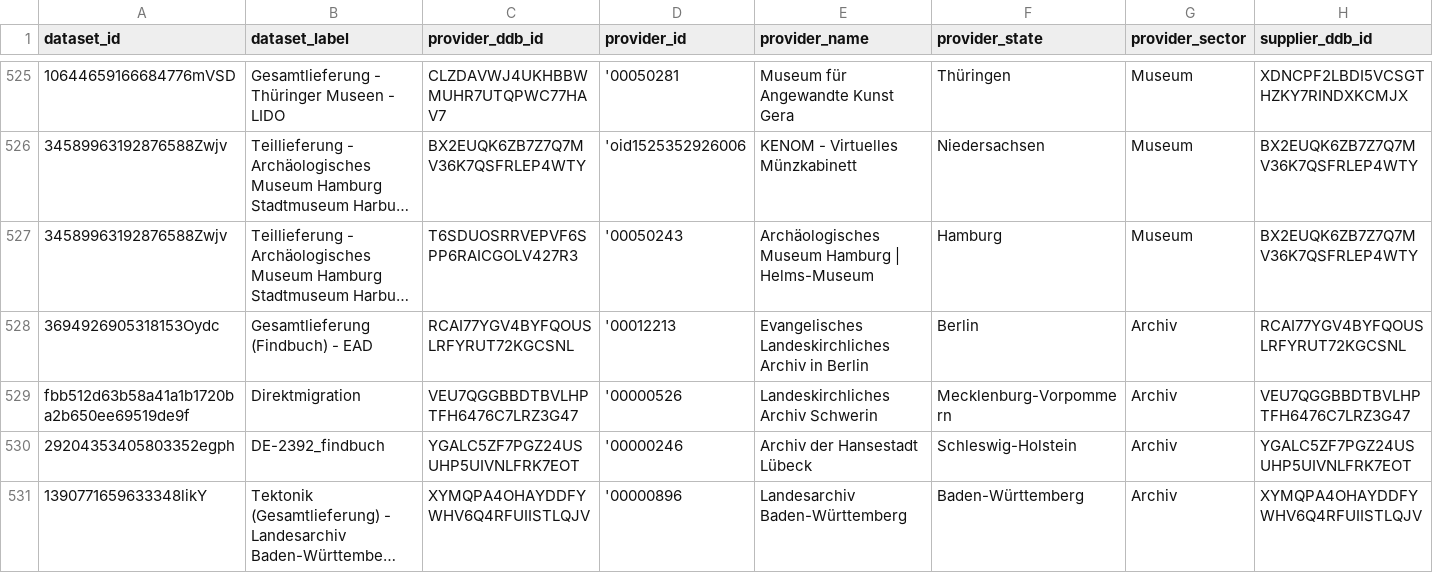
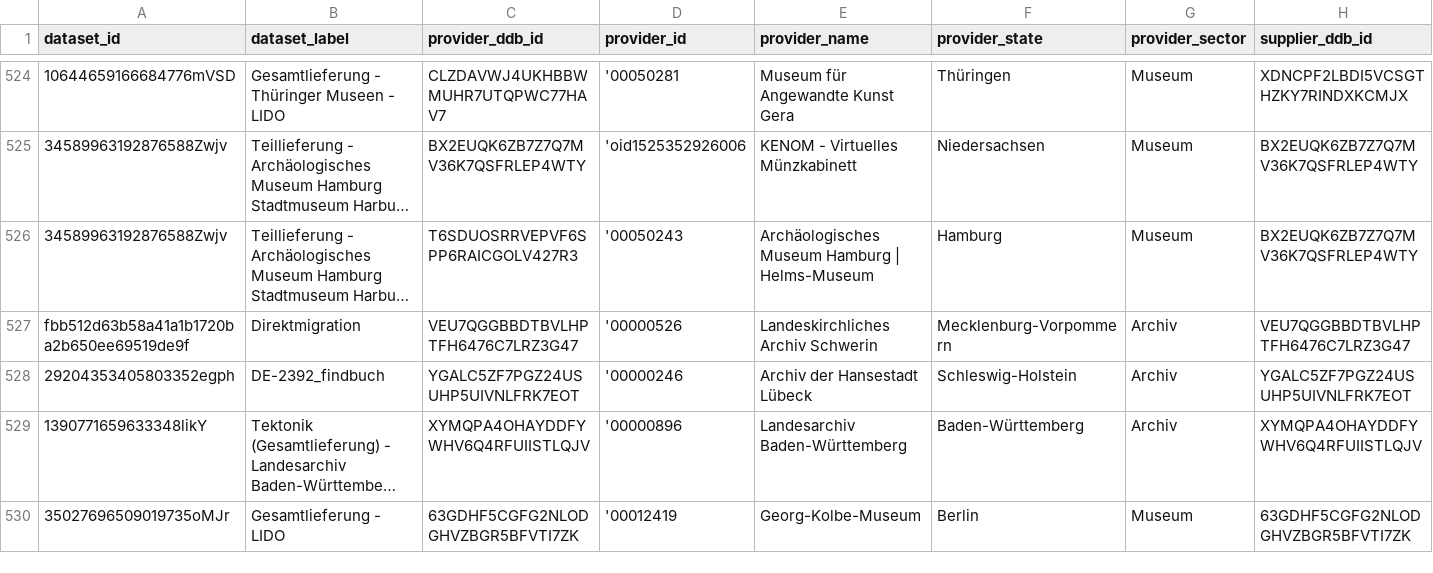
Before and after one commit to Deutsche-Digitale-Bibliothek/ddblabs-ddbtools-statistic, a CSV file: ddb-dataset-provider.csv, drawn as a sheet; only a part is shown, gaps mark what is left out; the shorter side is filled out with more unchanged rows; long unchanged cells end in …; removed rows and columns are numbered as before the commit, all else as after; rows hold the shown columns only; the diff covers the shown part only; the diff names each change by its address in the sheet, - before the commit and + after, or states it on an @@ line.

```diff
--- a/ddb-dataset-provider.csv
+++ b/ddb-dataset-provider.csv
-row 528: 3694926905318153Oydc | Gesamtlieferung (Findbuch) - EAD | RCAI77YGV4BYFQOUSLRFYRUT72KGCSNL | '00012213 | Evangelisches Landeskirchliches Archiv in Berlin | Berlin | Archiv | RCAI77YGV4BYFQOUSLRFYRUT72KGCSNL
```
Also changed, not shown: 6 added rows, 5 removed rows and 9 edited cells elsewhere in this file.
